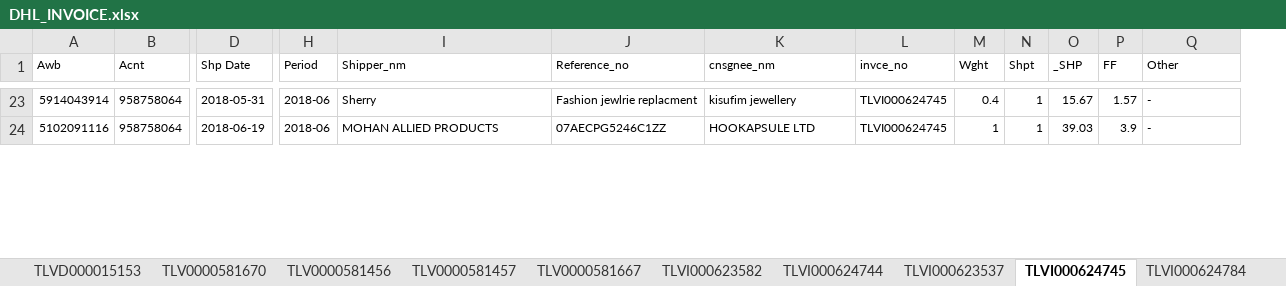
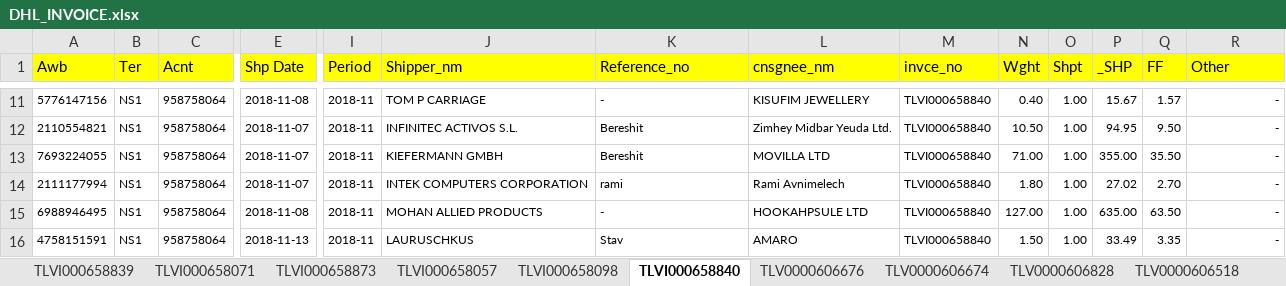
Before and after one commit to aaarel/Excel-Manipulation-using-Apache-POI, an Excel workbook: inputdir/DHL Invoices/DHL_INVOICE.xlsx, sheet TLVI000658840, drawn as a sheet; only a part is shown, gaps mark what is left out; values as stored, in another font and other column widths than the file's, no borders; addresses are those after the commit; rows hold the shown columns only; the diff covers the shown part only; the diff names each change by its address in the sheet, - before the commit and + after, or states it on an @@ line.

```diff
--- a/inputdir/DHL Invoices/DHL_INVOICE.xlsx (sheet TLVI000658840)
+++ b/inputdir/DHL Invoices/DHL_INVOICE.xlsx (sheet TLVI000658840)
-sheet tab: TLV0000581667
+sheet tab: TLV0000606518
-sheet tab: TLVI000623582
+sheet tab: TLV0000606828
-sheet tab: TLVI000624744
+sheet tab: TLV0000606674
-sheet tab: TLVI000623537
+sheet tab: TLV0000606676
-sheet tab: TLVI000624745
+sheet tab: TLVI000658840
-sheet tab: TLVI000624784
+sheet tab: TLVI000658098
@@ sheet tab order changed: TLVI000658839 | TLVI000658071 | TLVI000658873 | TLVI000658057 | TLVI000658098 | TLVI000658840 | TLV0000606676 | TLV0000606674 | TLV0000606828 | TLV0000606518 @@
+column B (Ter), row 11: NS1; row 15: NS1
-A1 fill: none
+A1 fill: #FFFF00, text size: larger
-C1:R1 fill: none
+C1:R1 fill: #FFFF00, text size: larger
-A11 (Awb): 5914043914
+A11 (Awb): 5776147156
-E11 (Shp Date): 2018-05-31
+E11 (Shp Date): 2018-11-08
-I11 (Period): 2018-06
+I11 (Period): 2018-11
-J11 (Shipper_nm): Sherry
+J11 (Shipper_nm): TOM P CARRIAGE
-K11 (Reference_no): Fashion jewlrie replacment
+K11 (Reference_no): -
-L11 (cnsgnee_nm): kisufim jewellery
+L11 (cnsgnee_nm): KISUFIM JEWELLERY
-M11 (invce_no): TLVI000624745
+M11 (invce_no): TLVI000658840
-N11 (Wght): 0.4
+N11 (Wght): 0.40
-O11 (Shpt): 1
+O11 (Shpt): 1.00
-R11 alignment: left
+R11 alignment: right
+row 12: 2110554821 | NS1 | 958758064 | 2018-11-07 | 2018-11 | INFINITEC ACTIVOS S.L. | Bereshit | Zimhey Midbar Yeuda Ltd. | TLVI000658840 | 10.50 | 1.00 | 94.95 | 9.50 | -
+row 13: 7693224055 | NS1 | 958758064 | 2018-11-07 | 2018-11 | KIEFERMANN GMBH | Bereshit | MOVILLA LTD | TLVI000658840 | 71.00 | 1.00 | 355.00 | 35.50 | -
+row 14: 2111177994 | NS1 | 958758064 | 2018-11-07 | 2018-11 | INTEK COMPUTERS CORPORATION | rami | Rami Avnimelech | TLVI000658840 | 1.80 | 1.00 | 27.02 | 2.70 | -
-A15 (Awb): 5102091116
+A15 (Awb): 6988946495
-E15 (Shp Date): 2018-06-19
+E15 (Shp Date): 2018-11-08
-I15 (Period): 2018-06
+I15 (Period): 2018-11
-K15 (Reference_no): 07AECPG5246C1ZZ
+K15 (Reference_no): -
-L15 (cnsgnee_nm): HOOKAPSULE LTD
+L15 (cnsgnee_nm): HOOKAHPSULE LTD
-M15 (invce_no): TLVI000624745
+M15 (invce_no): TLVI000658840
-N15 (Wght): 1
+N15 (Wght): 127.00
-O15 (Shpt): 1
+O15 (Shpt): 1.00
-P15 (_SHP): 39.03
+P15 (_SHP): 635.00
-Q15 (FF): 3.9
+Q15 (FF): 63.50
-R15 alignment: left
+R15 alignment: right
+row 16: 4758151591 | NS1 | 958758064 | 2018-11-13 | 2018-11 | LAURUSCHKUS | Stav | AMARO | TLVI000658840 | 1.50 | 1.00 | 33.49 | 3.35 | -
```
Also changed, not shown: 10 added rows, 21 removed rows, 27 edited cells and cell formats elsewhere in this sheet, sheet TLV0000606566, sheet TLV0000606700, sheet TLV0000606518, sheet TLV0000606701, sheet TLV0000606761, sheet TLV0000606676, 15 more sheets, other sheet tabs, 2 other files.
